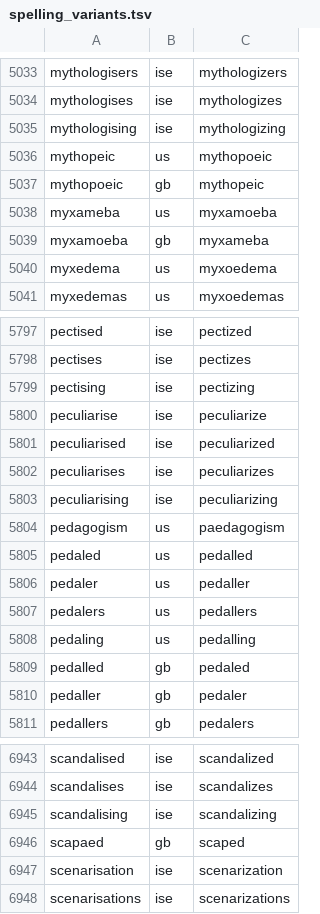
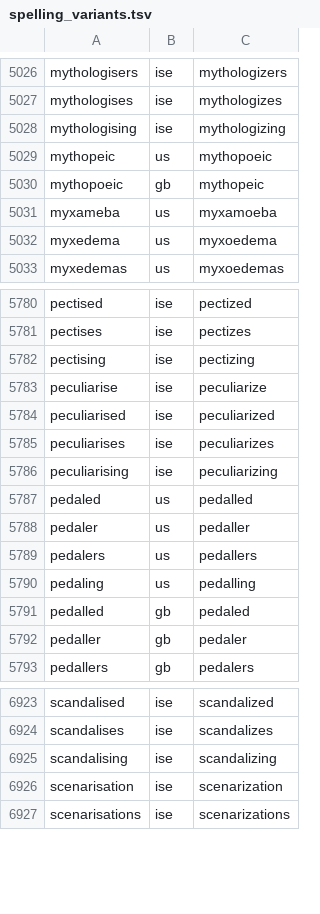
Before and after one commit to BasileChretien/manuscript-guard, a TSV file: src/manuscript_guard/data/spelling_variants.tsv, drawn as a sheet; only a part is shown, gaps mark what is left out; the diff covers the shown part only.

```diff
--- a/src/manuscript_guard/data/spelling_variants.tsv
+++ b/src/manuscript_guard/data/spelling_variants.tsv
@@ -5038,3 +5031,2 @@ mythopoeic	gb	mythopeic
 myxameba	us	myxamoeba
-myxamoeba	gb	myxameba
 myxedema	us	myxoedema
@@ -5803,3 +5786,2 @@ peculiarises	ise	peculiarizes
 peculiarising	ise	peculiarizing
-pedagogism	us	paedagogism
 pedaled	us	pedalled
@@ -6945,3 +6925,2 @@ scandalises	ise	scandalizes
 scandalising	ise	scandalizing
-scapaed	gb	scaped
 scenarisation	ise	scenarization
```
Also changed, not shown: 18 removed rows elsewhere in this file, 3 other files.
